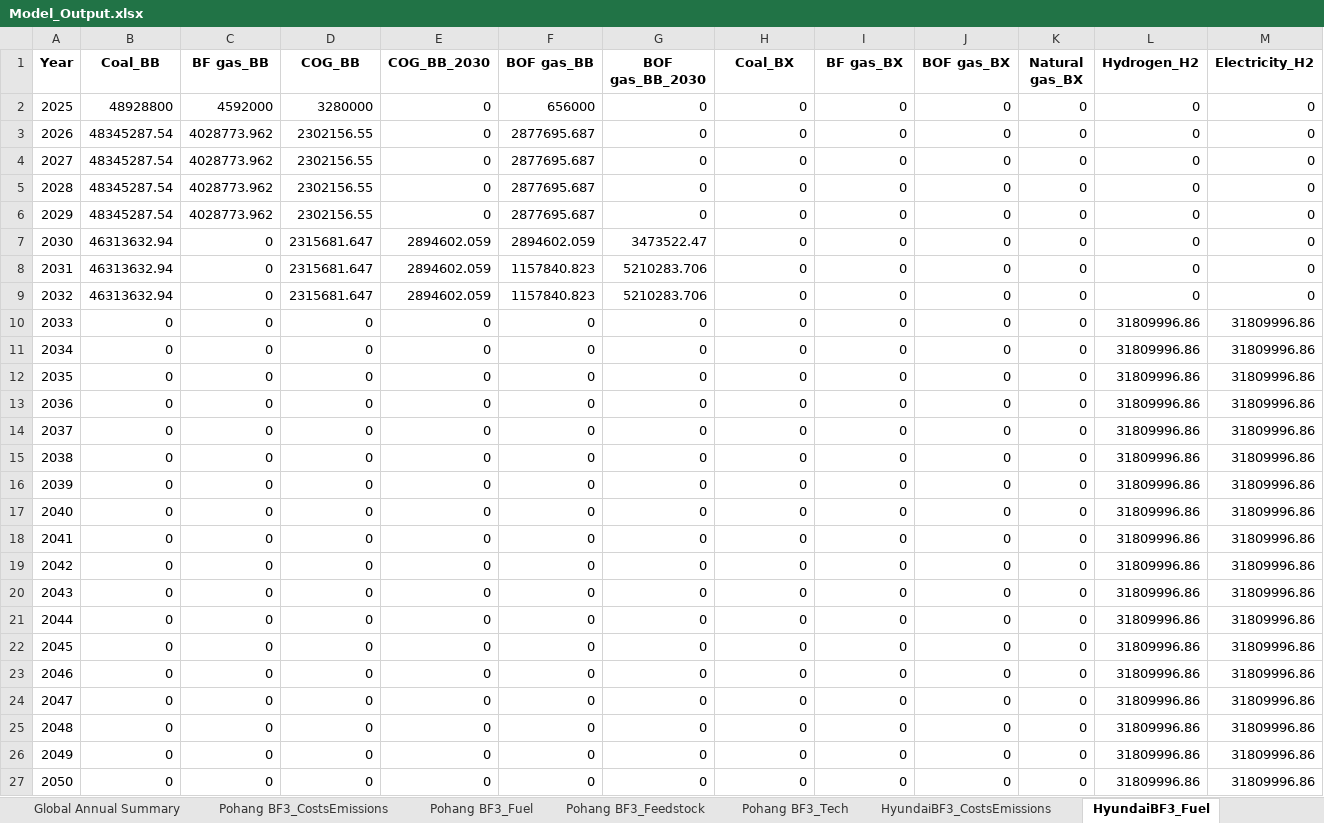
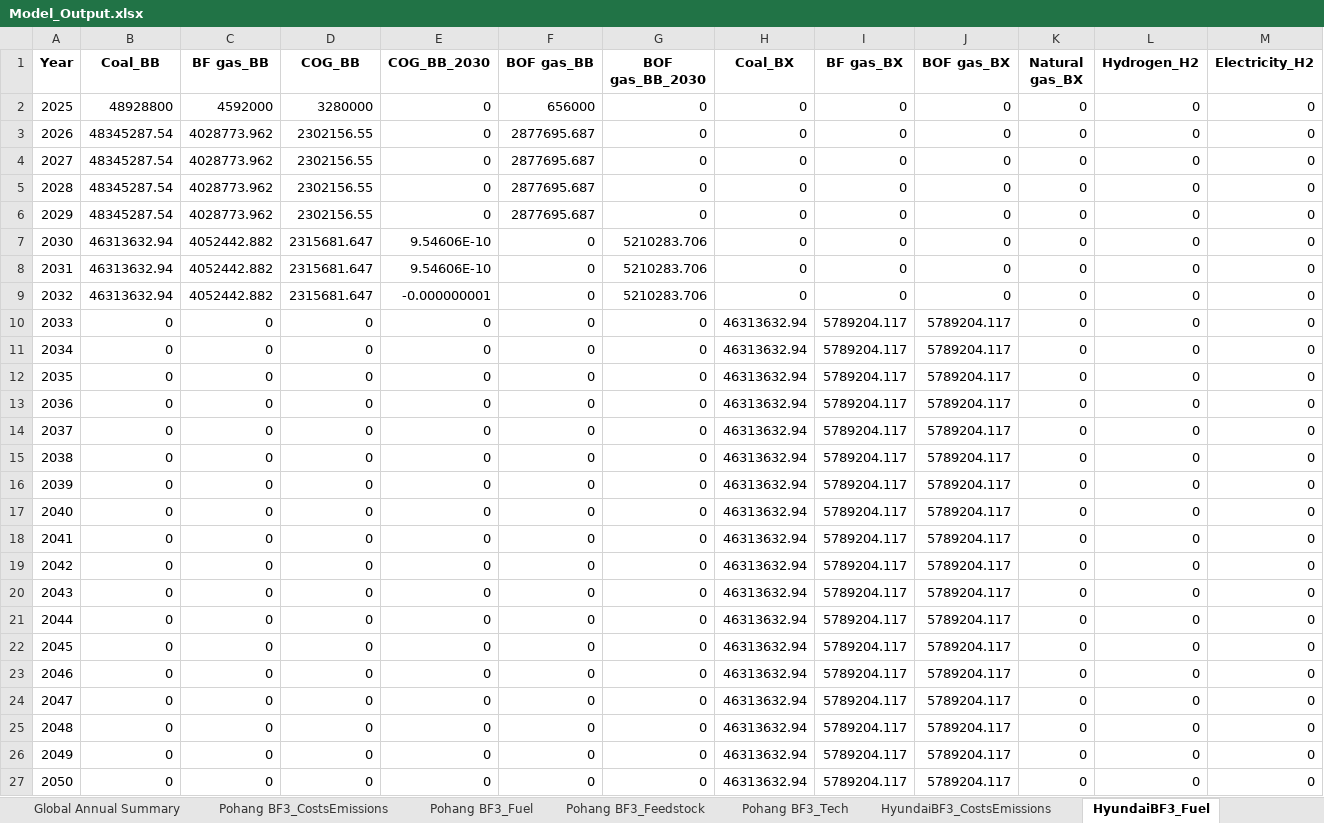
Before and after one commit to PLANiT-Institute/systempathway, an Excel workbook: results/Model_Output.xlsx, sheet HyundaiBF3_Fuel, drawn as a sheet; only a part is shown; values as stored, in another font and other column widths than the file's, no borders; the diff names each change by its address in the sheet, - before the commit and + after, or states it on an @@ line.

```diff
--- a/results/Model_Output.xlsx (sheet HyundaiBF3_Fuel)
+++ b/results/Model_Output.xlsx (sheet HyundaiBF3_Fuel)
-C7:C9 (BF gas_BB): 0
+C7:C9 (BF gas_BB): 4052442.882
-E7:E8 (COG_BB_2030): 2894602.059
+E7:E8 (COG_BB_2030): 9.54606E-10
-F7 (BOF gas_BB): 2894602.059
+F7 (BOF gas_BB): 0
-G7 (BOF gas_BB_2030): 3473522.47
+G7 (BOF gas_BB_2030): 5210283.706
-F8:F9 (BOF gas_BB): 1157840.823
+F8:F9 (BOF gas_BB): 0
-E9 (COG_BB_2030): 2894602.059
+E9 (COG_BB_2030): -0.000000001
-H10:H27 (Coal_BX): 0
+H10:H27 (Coal_BX): 46313632.94
-I10:I27 (BF gas_BX): 0
+I10:I27 (BF gas_BX): 5789204.117
-J10:J27 (BOF gas_BX): 0
+J10:J27 (BOF gas_BX): 5789204.117
-L10:L27 (Hydrogen_H2): 31809996.86
+L10:L27 (Hydrogen_H2): 0
-M10:M27 (Electricity_H2): 31809996.86
+M10:M27 (Electricity_H2): 0
```
Also changed, not shown: sheet Global Annual Summary, sheet Pohang FNX2_Fuel, sheet Pohang BF3_Fuel, sheet Pohang FNX2_Tech, sheet Pohang FNX2_CostsEmissions, sheet Pohang FNX2_Feedstock, 10 more sheets, other sheet tabs, database/Steel Data Mar 10.xlsx, 2 other files.
